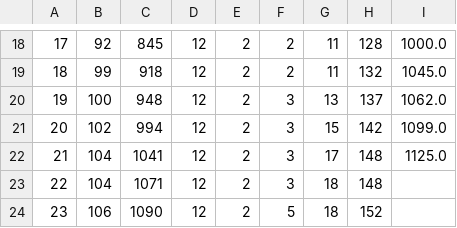
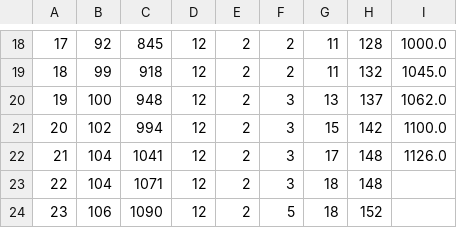
Before and after one commit to JHU-Measles-Tracking-Team/tracker_test_update, a CSV file: GitHub Ready Version/4us_cum.csv, drawn as a sheet; only a part is shown, gaps mark what is left out; the diff names each change by its address in the sheet, - before the commit and + after, or states it on an @@ line.

```diff
--- a/GitHub Ready Version/4us_cum.csv
+++ b/GitHub Ready Version/4us_cum.csv
-I21: 1099.0
+I21: 1100.0
-I22: 1125.0
+I22: 1126.0
```
Also changed, not shown: GitHub Ready Version/1map1.csv, GitHub Ready Version/2map2.csv, 5 other files.
